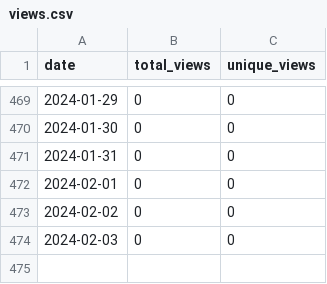
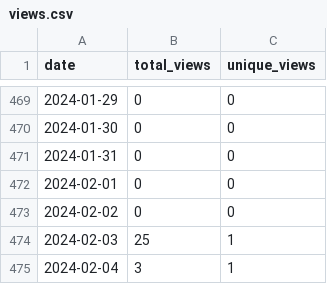
Before and after one commit to merrymitch/COMP3220, a CSV file: .traffic/views.csv, drawn as a sheet; only a part is shown, gaps mark what is left out.

Commit message:
Updating repository traffic

```diff
--- a/.traffic/views.csv
+++ b/.traffic/views.csv
@@ -473,2 +473,3 @@ date,total_views,unique_views
 2024-02-02,0,0
-2024-02-03,0,0
+2024-02-03,25,1
+2024-02-04,3,1
```
Also changed, not shown: .traffic/clones.csv, 3 other files.
